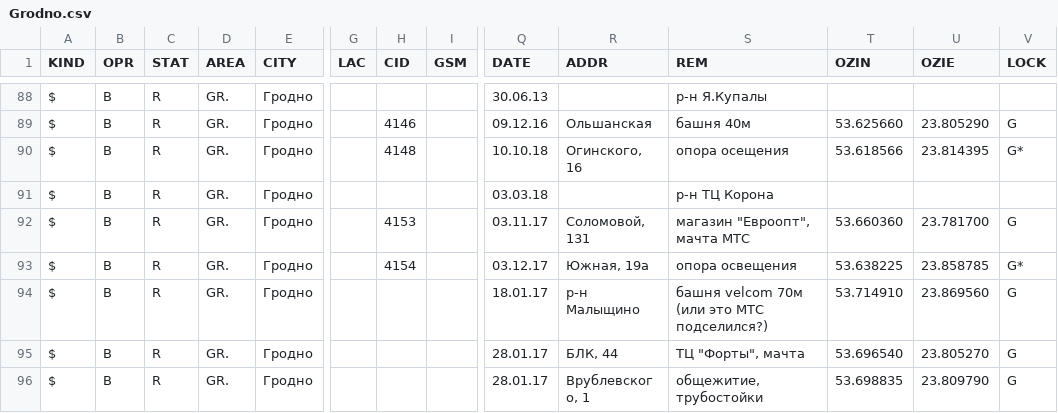
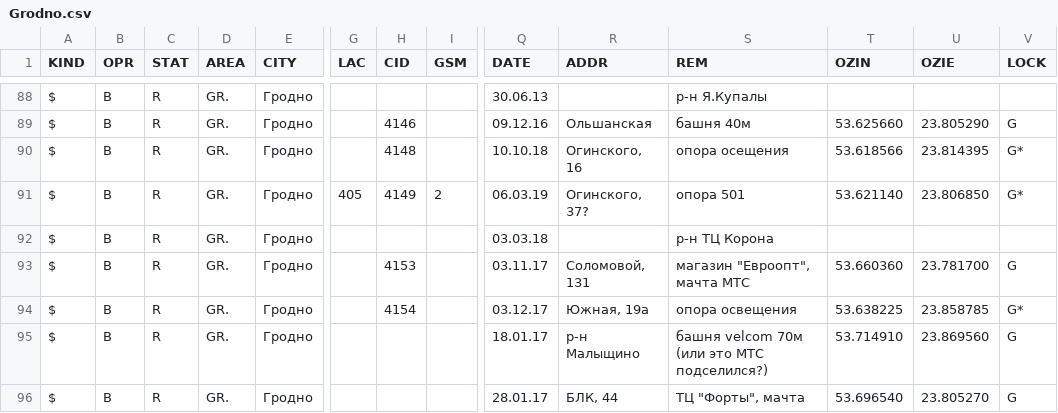
Before and after one commit to BelCellTracker/csv, a CSV file: life/Grodno.csv, drawn as a sheet; only a part is shown, gaps mark what is left out; the shorter side is filled out with more unchanged rows; rows hold the shown columns only; the diff names each change by its address in the sheet, - before the commit and + after, or states it on an @@ line.

Commit message:
1 files | M  life/Grodno.csv

```diff
--- a/life/Grodno.csv
+++ b/life/Grodno.csv
+row 91: $ | B | R | GR. | Гродно | 405 | 4149 | 2 | 06.03.19 | Огинского, 37? | опора 501 | 53.621140 | 23.806850 | G*
```
